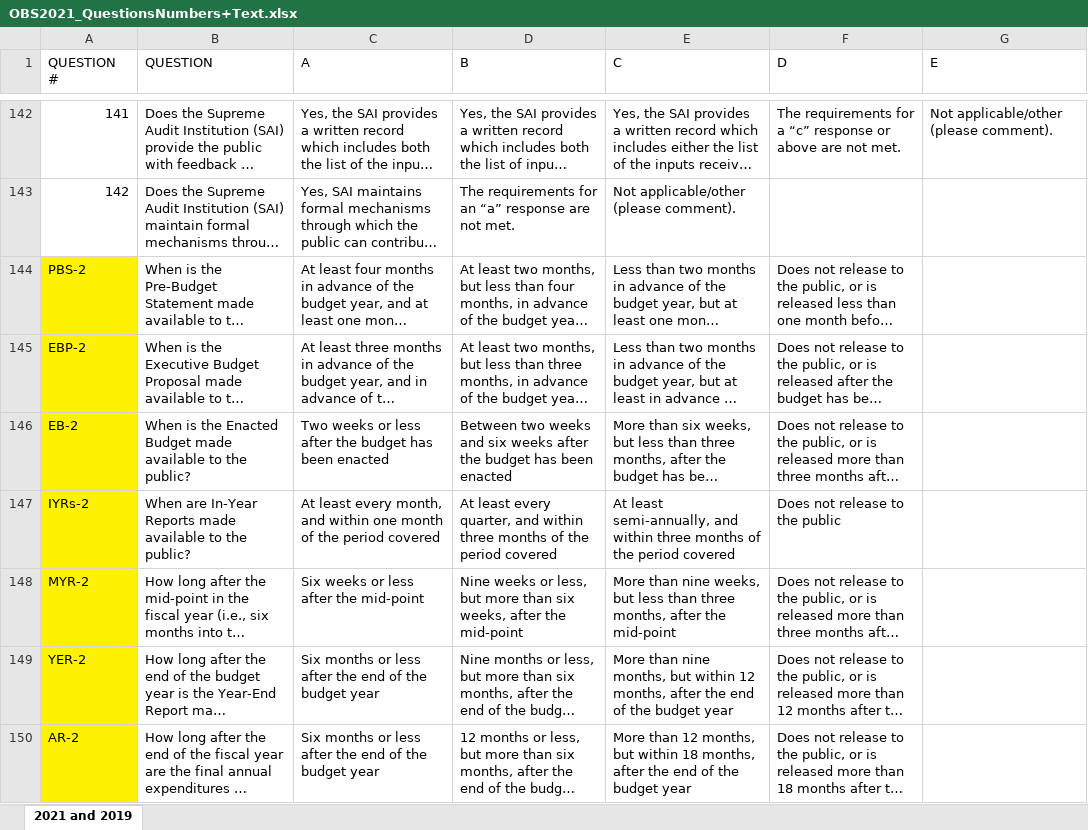
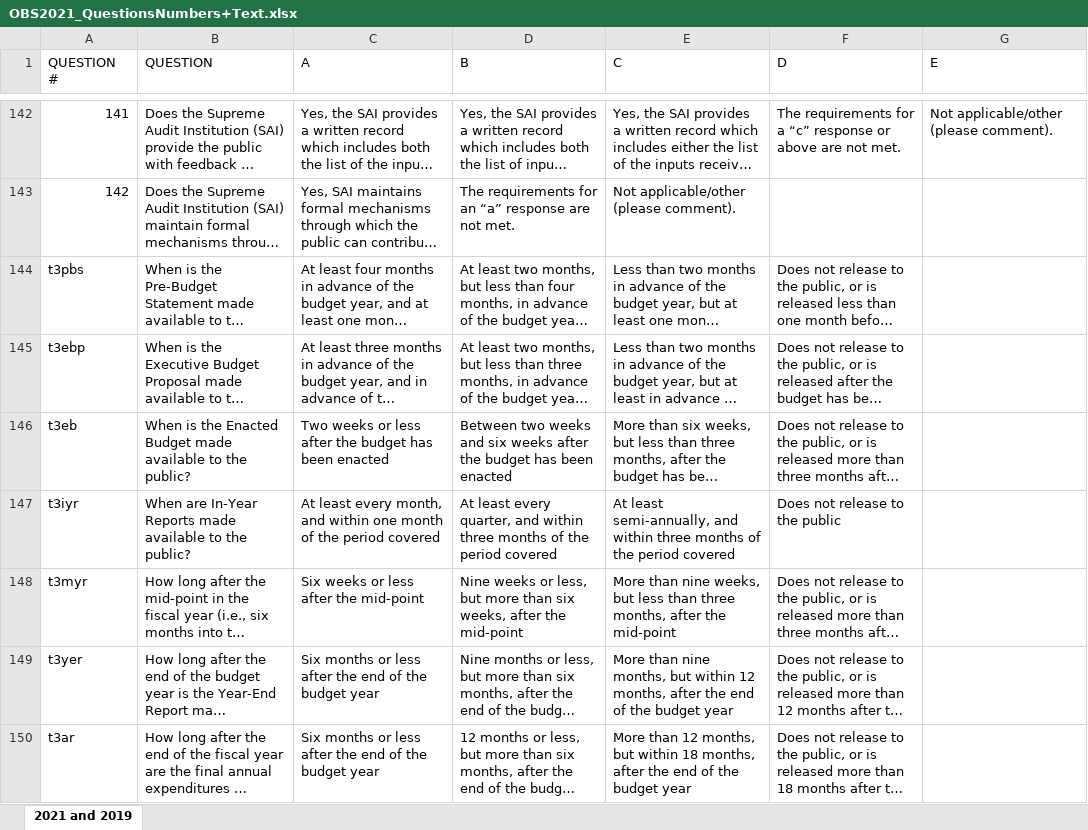
Before and after one commit to gnatih/obs-data-explorer, an Excel workbook: data/OBS2021_QuestionsNumbers+Text.xlsx, sheet 2021 and 2019, drawn as a sheet; only a part is shown, gaps mark what is left out; long unchanged cells end in …; values as stored, in another font and other column widths than the file's, no borders; the diff names each change by its address in the sheet, - before the commit and + after, or states it on an @@ line.

Commit message:
Update data for 2021

```diff
--- a/data/OBS2021_QuestionsNumbers+Text.xlsx (sheet 2021 and 2019)
+++ b/data/OBS2021_QuestionsNumbers+Text.xlsx (sheet 2021 and 2019)
-A144 (QUESTION #): PBS-2
+A144 (QUESTION #): t3pbs
-A144:A150 fill: #FFF200
+A144:A150 fill: none
-A145 (QUESTION #): EBP-2
+A145 (QUESTION #): t3ebp
-A146 (QUESTION #): EB-2
+A146 (QUESTION #): t3eb
-A147 (QUESTION #): IYRs-2
+A147 (QUESTION #): t3iyr
-A148 (QUESTION #): MYR-2
+A148 (QUESTION #): t3myr
-A149 (QUESTION #): YER-2
+A149 (QUESTION #): t3yer
-A150 (QUESTION #): AR-2
+A150 (QUESTION #): t3ar
```
Also changed, not shown: data/GroupingsOBSQuestions2021.xlsx, data/OBI 2021.xlsx, 16 other files.
